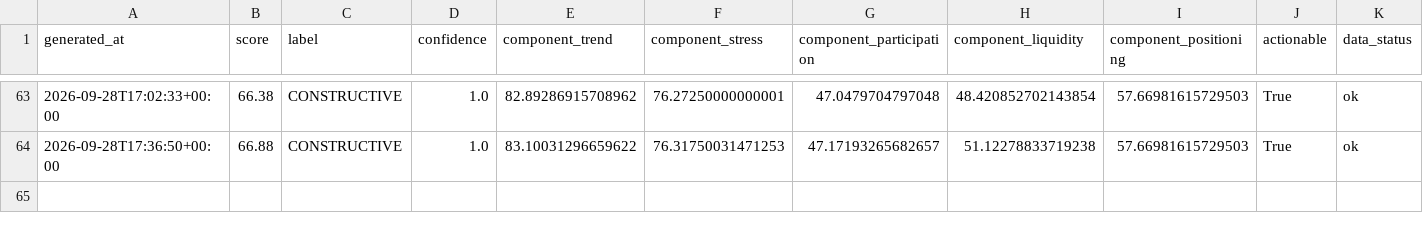
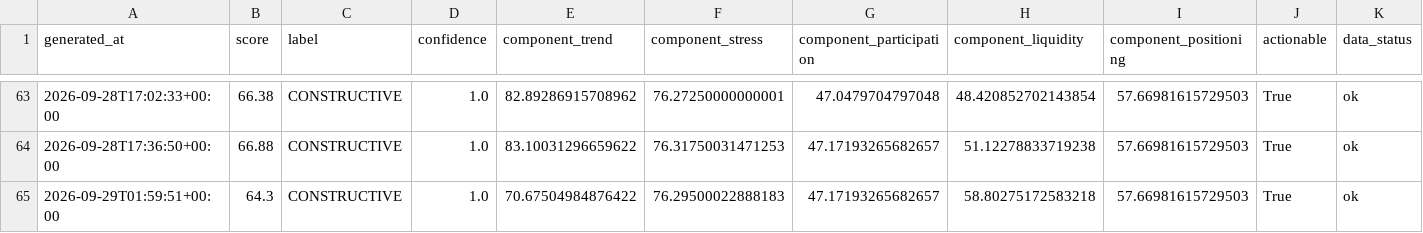
Before and after one commit to singingdog47/nvestment-quant, a CSV file: data/regime/market_regime_history.csv, drawn as a sheet; only a part is shown, gaps mark what is left out; rows hold the shown columns only; the diff names each change by its address in the sheet, - before the commit and + after, or states it on an @@ line.

```diff
--- a/data/regime/market_regime_history.csv
+++ b/data/regime/market_regime_history.csv
+row 65: 2026-09-29T01:59:51+00:00 | 64.3 | CONSTRUCTIVE | 1.0 | 70.67504984876422 | 76.29500022888183 | 47.17193265682657 | 58.80275172583218 | 57.66981615729503 | True | ok
```
Also changed, not shown: data/intelligence/company_events_latest.csv, data/intelligence/company_events_new.csv, 28 other files.
